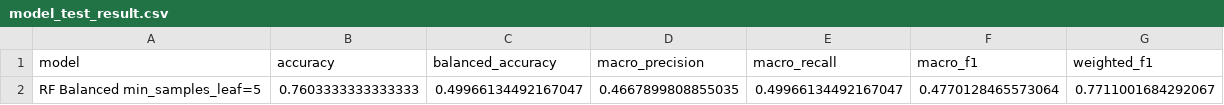
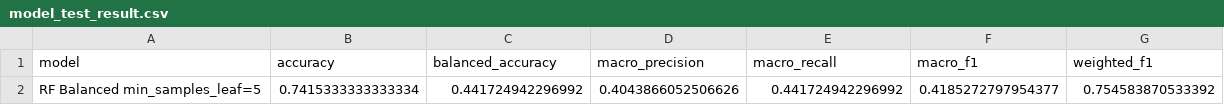
Before and after one commit to 2026-1st/Team-4, a CSV file: outputs/model_test_result.csv, drawn as a sheet; removed rows and columns are numbered as before the commit, all else as after; the diff names each change by its address in the sheet, - before the commit and + after, or states it on an @@ line.

```diff
--- a/outputs/model_test_result.csv
+++ b/outputs/model_test_result.csv
-row 2: RF Balanced min_samples_leaf=5 | 0.7603333333333333 | 0.49966134492167047 | 0.4667899808855035 | 0.49966134492167047 | 0.4770128465573064 | 0.7711001684292067
+row 2: RF Balanced min_samples_leaf=5 | 0.7415333333333334 | 0.441724942296992 | 0.4043866052506626 | 0.441724942296992 | 0.4185272797954377 | 0.754583870533392
```
Also changed, not shown: outputs/final_model_classification_report.csv, outputs/final_model_feature_importance.csv, 13 other files.
